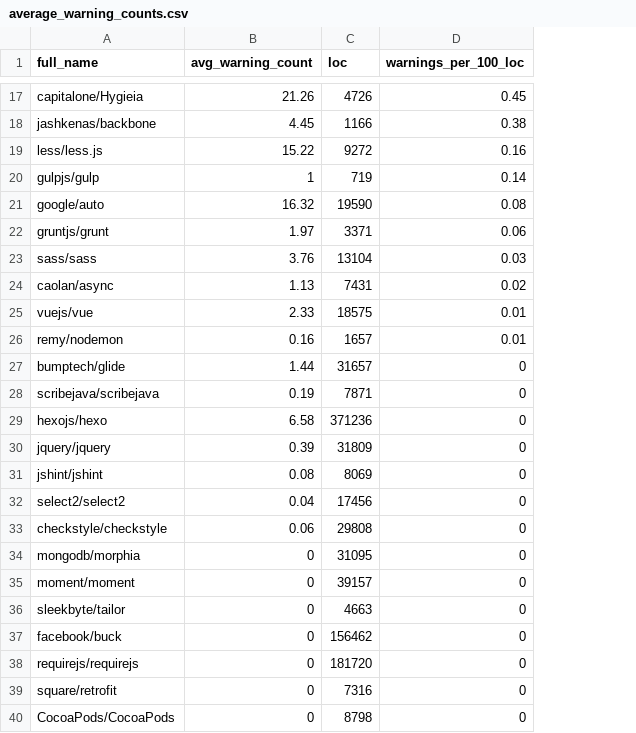
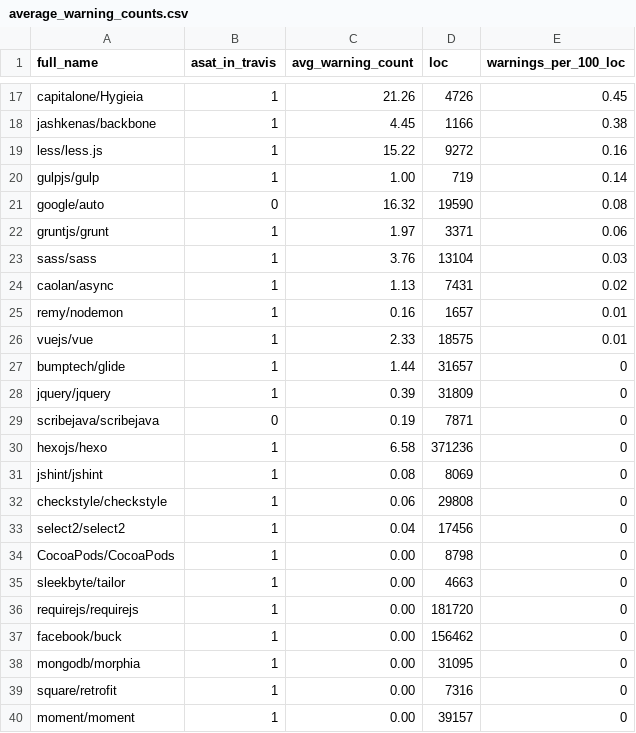
Before and after one commit to bvangraafeiland/RepositoryAnalyzer, a CSV file: results/average_warning_counts.csv, drawn as a sheet; only a part is shown, gaps mark what is left out; removed rows and columns are numbered as before the commit, all else as after; the diff covers the shown part only; the diff names each change by its address in the sheet, - before the commit and + after, or states it on an @@ line.

Commit message:
added command for adding code lines to warnings, augmented average warning counts with info on asat in travis usage, added solve time plots and statistical tests to r script

```diff
--- a/results/average_warning_counts.csv
+++ b/results/average_warning_counts.csv
+column B (asat_in_travis), rows 17-24: 1 | 1 | 1 | 1 | 0 | 1 | 1 | 1; rows 26-27: 1 | 1; rows 29-31: 0 | 1 | 1; row 33: 1; rows 35-36: 1 | 1; row 39: 1
-C20 (avg_warning_count): 1
+C20 (avg_warning_count): 1.00
@@ row 26 moved to row 25: remy/nodemon @@
@@ row 30 moved to row 28: jquery/jquery @@
@@ row 33 moved to row 32: checkstyle/checkstyle @@
-row 34: mongodb/morphia | 0 | 31095 | 0
-row 35: moment/moment | 0 | 39157 | 0
+row 34: CocoaPods/CocoaPods | 1 | 0.00 | 8798 | 0
-C35 (avg_warning_count): 0
+C35 (avg_warning_count): 0.00
-row 37: facebook/buck | 0 | 156462 | 0
-C36 (avg_warning_count): 0
+C36 (avg_warning_count): 0.00
+row 37: facebook/buck | 1 | 0.00 | 156462 | 0
+row 38: mongodb/morphia | 1 | 0.00 | 31095 | 0
-C39 (avg_warning_count): 0
+C39 (avg_warning_count): 0.00
-row 40: CocoaPods/CocoaPods | 0 | 8798 | 0
+row 40: moment/moment | 1 | 0.00 | 39157 | 0
```
Also changed, not shown: 3 edited cells elsewhere in this file, 7 other files.
